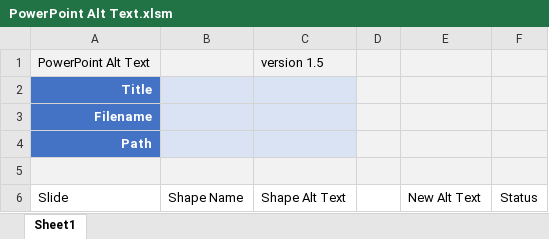
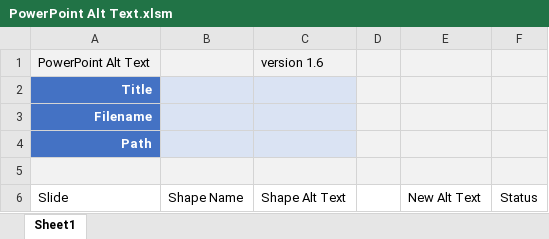
Before and after one commit to samnseir/PowerPoint-AltText, an Excel workbook: PowerPoint Alt Text.xlsm, sheet Sheet1, drawn as a sheet; values as stored, in another font and other column widths than the file's, no borders; charts and pictures and conditional formats and table styles not drawn; the diff names each change by its address in the sheet, - before the commit and + after, or states it on an @@ line.

Commit message:
v1.6 - with thumbnails

```diff
--- a/PowerPoint Alt Text.xlsm (sheet Sheet1)
+++ b/PowerPoint Alt Text.xlsm (sheet Sheet1)
-C1: version 1.5
+C1: version 1.6
```
Also changed, not shown: charts or pictures.
